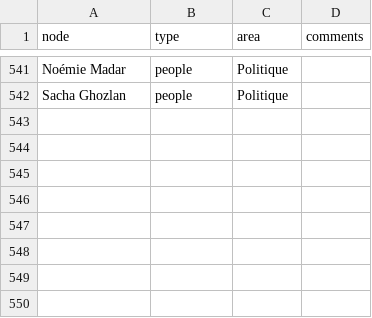
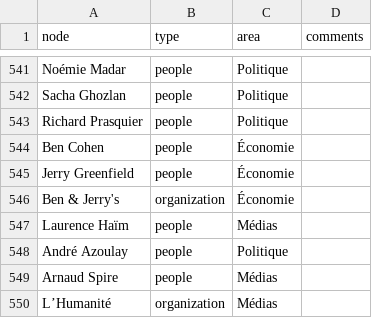
Before and after one commit to samuelgoujon/jesuispartout.com, a CSV file: cartographie/data/nodes.csv, drawn as a sheet; only a part is shown, gaps mark what is left out.

```diff
--- a/cartographie/data/nodes.csv
+++ b/cartographie/data/nodes.csv
@@ -542 +542,9 @@ Noémie Madar,people,Politique,
 Sacha Ghozlan ,people,Politique,
+Richard Prasquier,people,Politique,
+Ben Cohen,people,Économie,
+Jerry Greenfield,people,Économie,
+Ben & Jerry's,organization,Économie,
+Laurence Haïm,people,Médias,
+André Azoulay,people,Politique,
+Arnaud Spire,people,Médias,
+L’Humanité,organization,Médias,
```
Also changed, not shown: cartographie/data/connections.csv.
